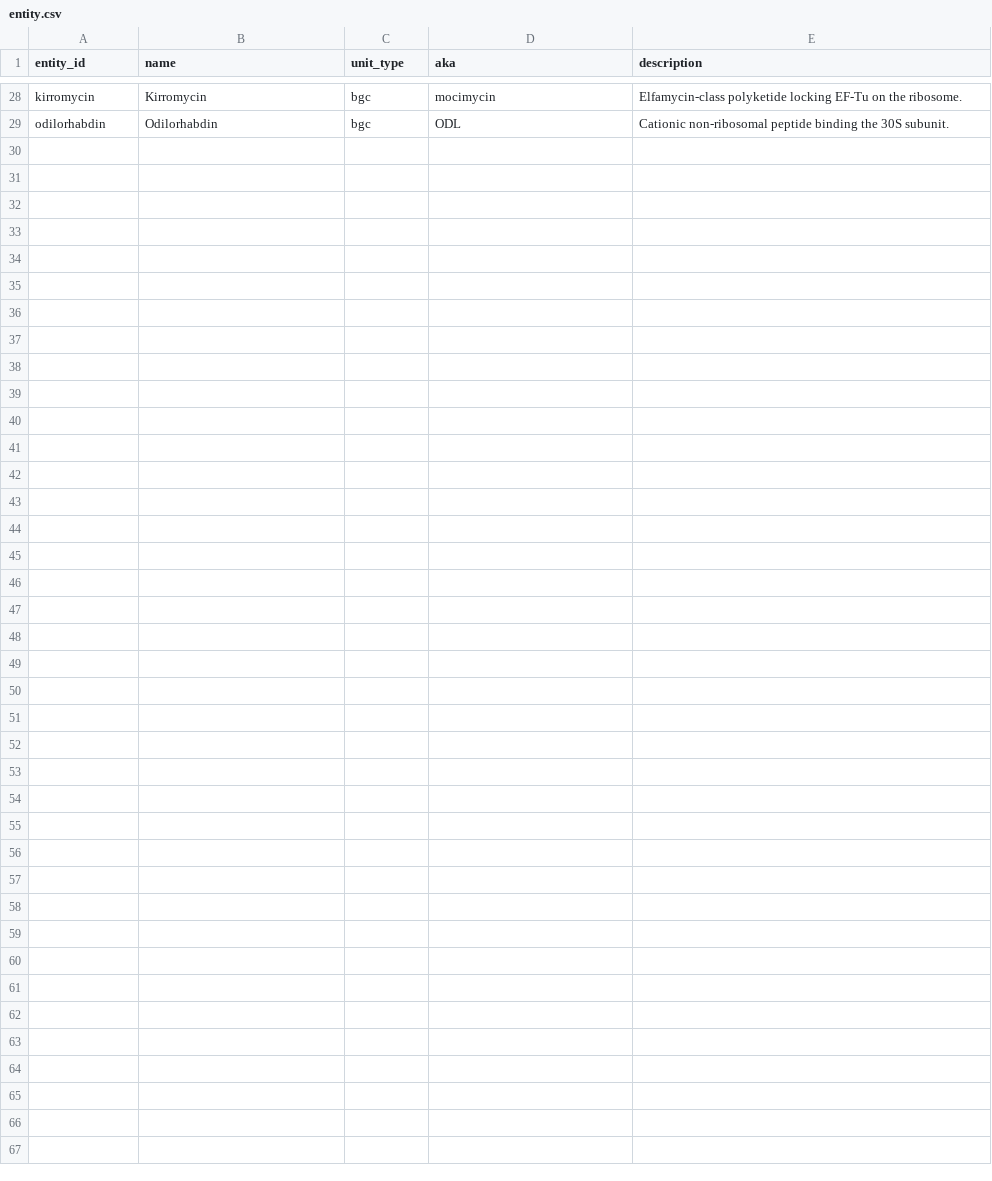
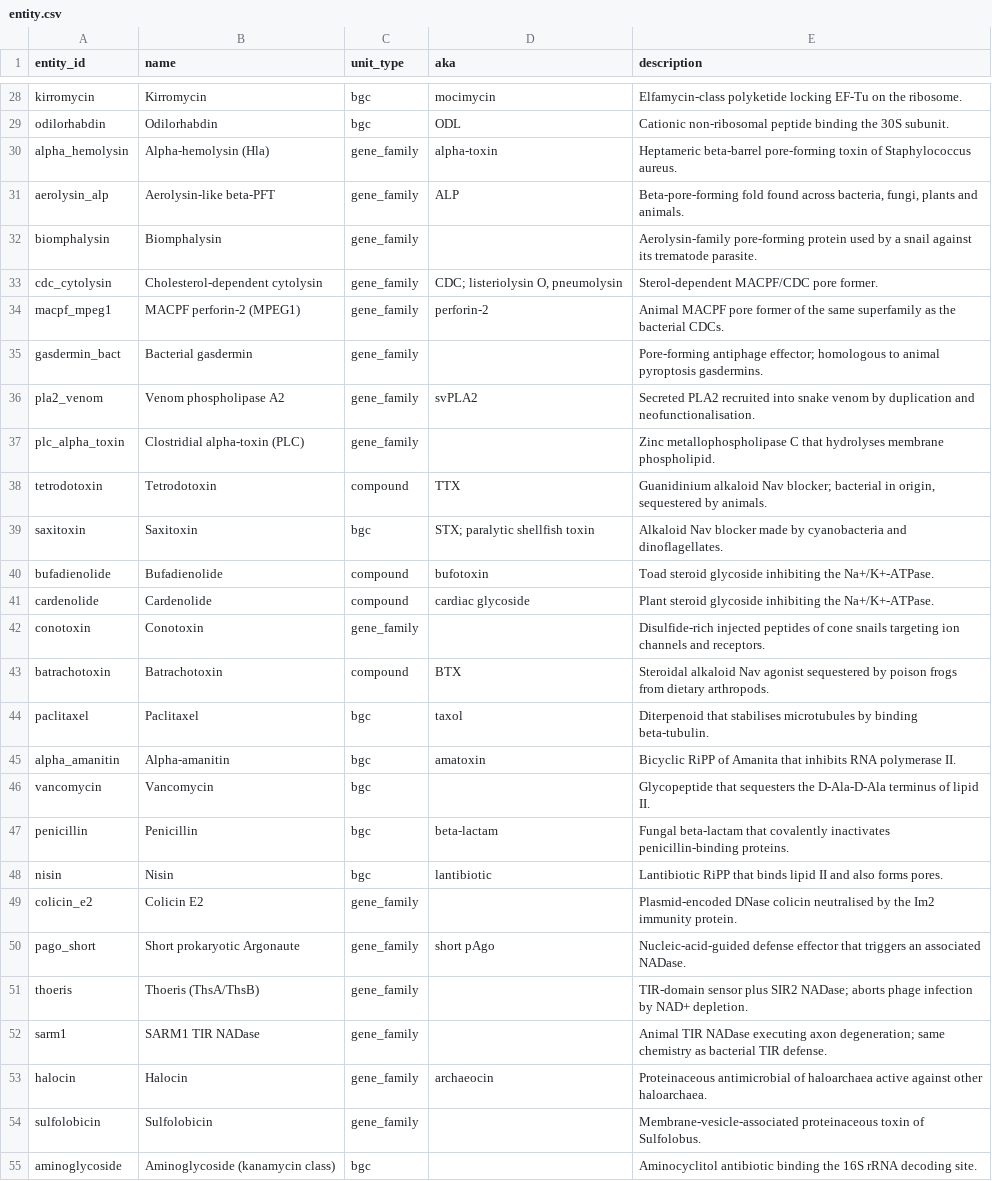
Before and after one commit to jeargle/toxonomy, a CSV file: data/entity.csv, drawn as a sheet; only a part is shown, gaps mark what is left out; the diff names each change by its address in the sheet, - before the commit and + after, or states it on an @@ line.

```diff
--- a/data/entity.csv
+++ b/data/entity.csv
+row 30: alpha_hemolysin | Alpha-hemolysin (Hla) | gene_family | alpha-toxin | Heptameric beta-barrel pore-forming toxin of Staphylococcus aureus.
+row 31: aerolysin_alp | Aerolysin-like beta-PFT | gene_family | ALP | Beta-pore-forming fold found across bacteria, fungi, plants and animals.
+row 32: biomphalysin | Biomphalysin | gene_family |  | Aerolysin-family pore-forming protein used by a snail against its trematode parasite.
+row 33: cdc_cytolysin | Cholesterol-dependent cytolysin | gene_family | CDC; listeriolysin O, pneumolysin | Sterol-dependent MACPF/CDC pore former.
+row 34: macpf_mpeg1 | MACPF perforin-2 (MPEG1) | gene_family | perforin-2 | Animal MACPF pore former of the same superfamily as the bacterial CDCs.
+row 35: gasdermin_bact | Bacterial gasdermin | gene_family |  | Pore-forming antiphage effector; homologous to animal pyroptosis gasdermins.
+row 36: pla2_venom | Venom phospholipase A2 | gene_family | svPLA2 | Secreted PLA2 recruited into snake venom by duplication and neofunctionalisation.
+row 37: plc_alpha_toxin | Clostridial alpha-toxin (PLC) | gene_family |  | Zinc metallophospholipase C that hydrolyses membrane phospholipid.
+row 38: tetrodotoxin | Tetrodotoxin | compound | TTX | Guanidinium alkaloid Nav blocker; bacterial in origin, sequestered by animals.
+row 39: saxitoxin | Saxitoxin | bgc | STX; paralytic shellfish toxin | Alkaloid Nav blocker made by cyanobacteria and dinoflagellates.
+row 40: bufadienolide | Bufadienolide | compound | bufotoxin | Toad steroid glycoside inhibiting the Na+/K+-ATPase.
+row 41: cardenolide | Cardenolide | compound | cardiac glycoside | Plant steroid glycoside inhibiting the Na+/K+-ATPase.
+row 42: conotoxin | Conotoxin | gene_family |  | Disulfide-rich injected peptides of cone snails targeting ion channels and receptors.
+row 43: batrachotoxin | Batrachotoxin | compound | BTX | Steroidal alkaloid Nav agonist sequestered by poison frogs from dietary arthropods.
+row 44: paclitaxel | Paclitaxel | bgc | taxol | Diterpenoid that stabilises microtubules by binding beta-tubulin.
+row 45: alpha_amanitin | Alpha-amanitin | bgc | amatoxin | Bicyclic RiPP of Amanita that inhibits RNA polymerase II.
+row 46: vancomycin | Vancomycin | bgc |  | Glycopeptide that sequesters the D-Ala-D-Ala terminus of lipid II.
+row 47: penicillin | Penicillin | bgc | beta-lactam | Fungal beta-lactam that covalently inactivates penicillin-binding proteins.
+row 48: nisin | Nisin | bgc | lantibiotic | Lantibiotic RiPP that binds lipid II and also forms pores.
+row 49: colicin_e2 | Colicin E2 | gene_family |  | Plasmid-encoded DNase colicin neutralised by the Im2 immunity protein.
+row 50: pago_short | Short prokaryotic Argonaute | gene_family | short pAgo | Nucleic-acid-guided defense effector that triggers an associated NADase.
+row 51: thoeris | Thoeris (ThsA/ThsB) | gene_family |  | TIR-domain sensor plus SIR2 NADase; aborts phage infection by NAD+ depletion.
+row 52: sarm1 | SARM1 TIR NADase | gene_family |  | Animal TIR NADase executing axon degeneration; same chemistry as bacterial TIR defense.
+row 53: halocin | Halocin | gene_family | archaeocin | Proteinaceous antimicrobial of haloarchaea active against other haloarchaea.
+row 54: sulfolobicin | Sulfolobicin | gene_family |  | Membrane-vesicle-associated proteinaceous toxin of Sulfolobus.
+row 55: aminoglycoside | Aminoglycoside (kanamycin class) | bgc |  | Aminocyclitol antibiotic binding the 16S rRNA decoding site.
```
Also changed, not shown: data/counter_adaptation.csv, data/cv_term.csv, 16 other files.
